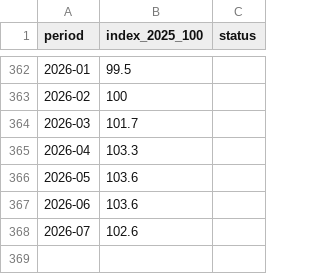
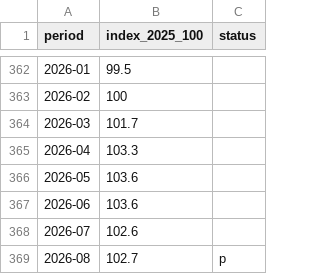
Before and after one commit to NickAme03/istat-ipca-revisioni, a CSV file: data/ipca.csv, drawn as a sheet; only a part is shown, gaps mark what is left out.

```diff
--- a/data/ipca.csv
+++ b/data/ipca.csv
@@ -368 +368,2 @@ period,index_2025_100,status
 2026-07,102.6,
+2026-08,102.7,p
```
